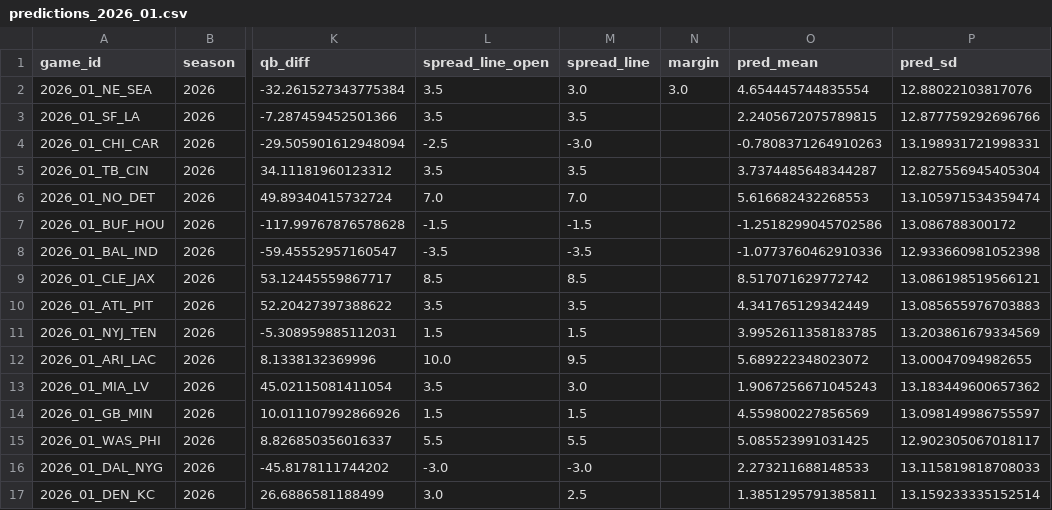
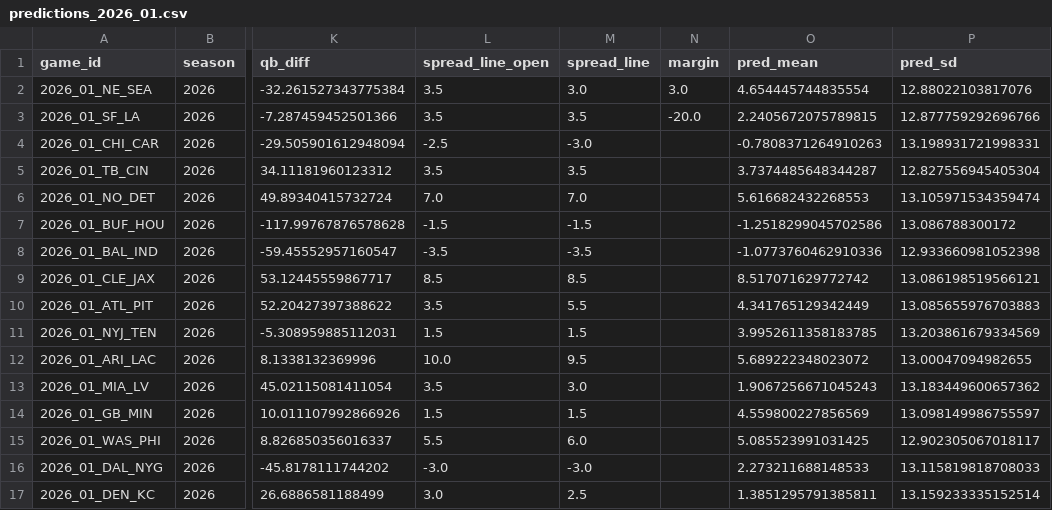
Before and after one commit to iggysiegel/nfl, a CSV file: predictions/predictions_2026_01.csv, drawn as a sheet; only a part is shown, gaps mark what is left out; the diff names each change by its address in the sheet, - before the commit and + after, or states it on an @@ line.

```diff
--- a/predictions/predictions_2026_01.csv
+++ b/predictions/predictions_2026_01.csv
-N3 (margin): (empty)
+N3 (margin): -20.0
-M10 (spread_line): 3.5
+M10 (spread_line): 5.5
-M15 (spread_line): 5.5
+M15 (spread_line): 6.0
```
